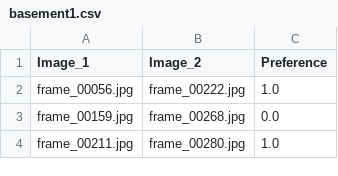
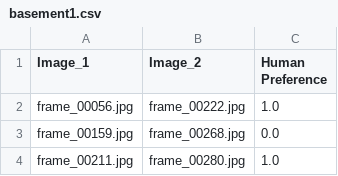
Before and after one commit to peasant98/active-gsplat, a CSV file: datasets/basement1/rgb/basement1.csv, drawn as a sheet; only a part is shown.

```diff
--- a/datasets/basement1/rgb/basement1.csv
+++ b/datasets/basement1/rgb/basement1.csv
@@ -1,2 +1,2 @@
-Image_1,Image_2,Preference
+Image_1,Image_2,Human Preference
 frame_00056.jpg,frame_00222.jpg,1.0
```
Also changed, not shown: datasets/garden_small_dataset/garden_all_image_pairs.csv, datasets/kitchen_small_dataset/kitchen_all_image_pairs.csv, 1 other file.
